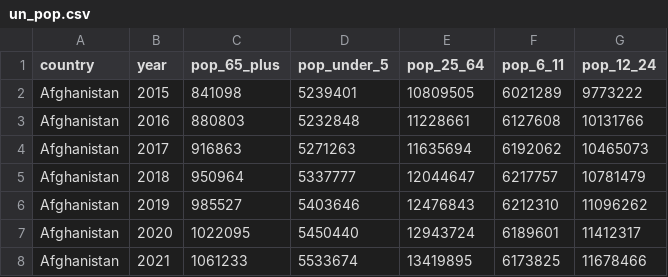
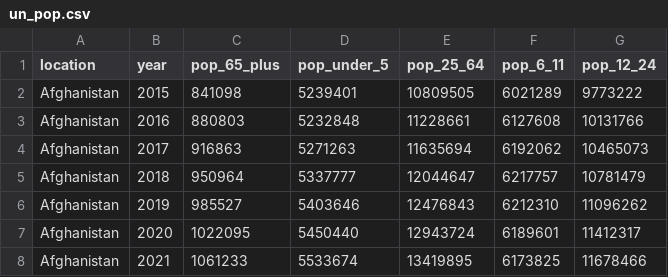
Before and after one commit to GeoGenetics/data-analysis-2024, a CSV file: data/un_pop.csv, drawn as a sheet; only a part is shown.

Commit message:
change UN dataset column name

```diff
--- a/data/un_pop.csv
+++ b/data/un_pop.csv
@@ -1,2 +1,2 @@
-country,year,pop_65_plus,pop_under_5,pop_25_64,pop_6_11,pop_12_24
+location,year,pop_65_plus,pop_under_5,pop_25_64,pop_6_11,pop_12_24
 Afghanistan,2015,841098,5239401,10809505,6021289,9773222
```
